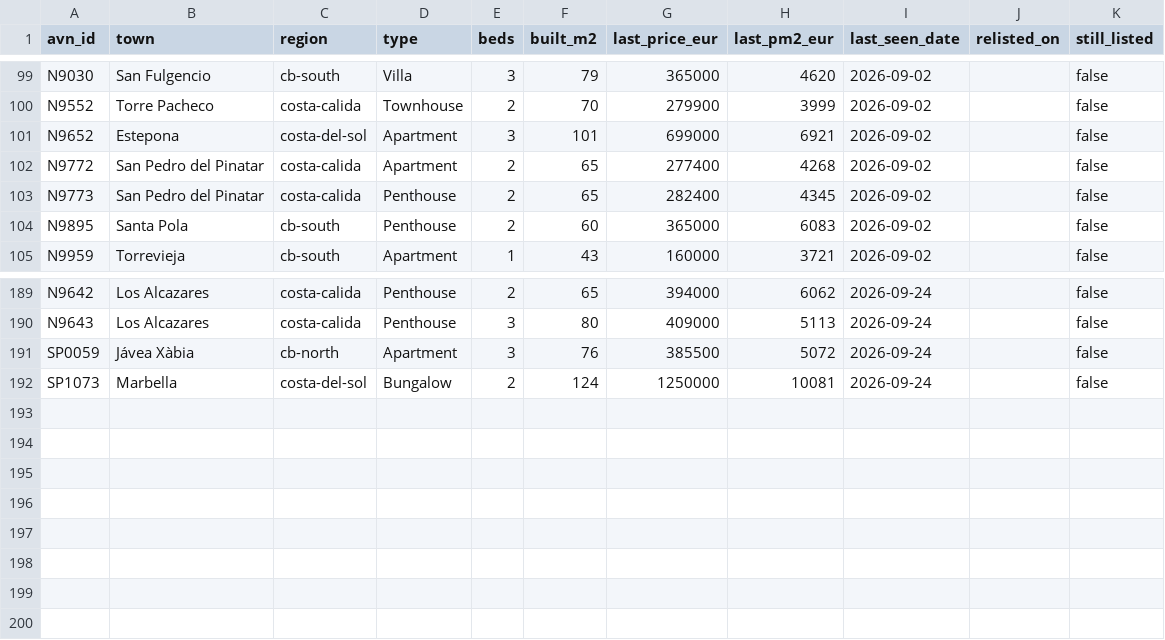
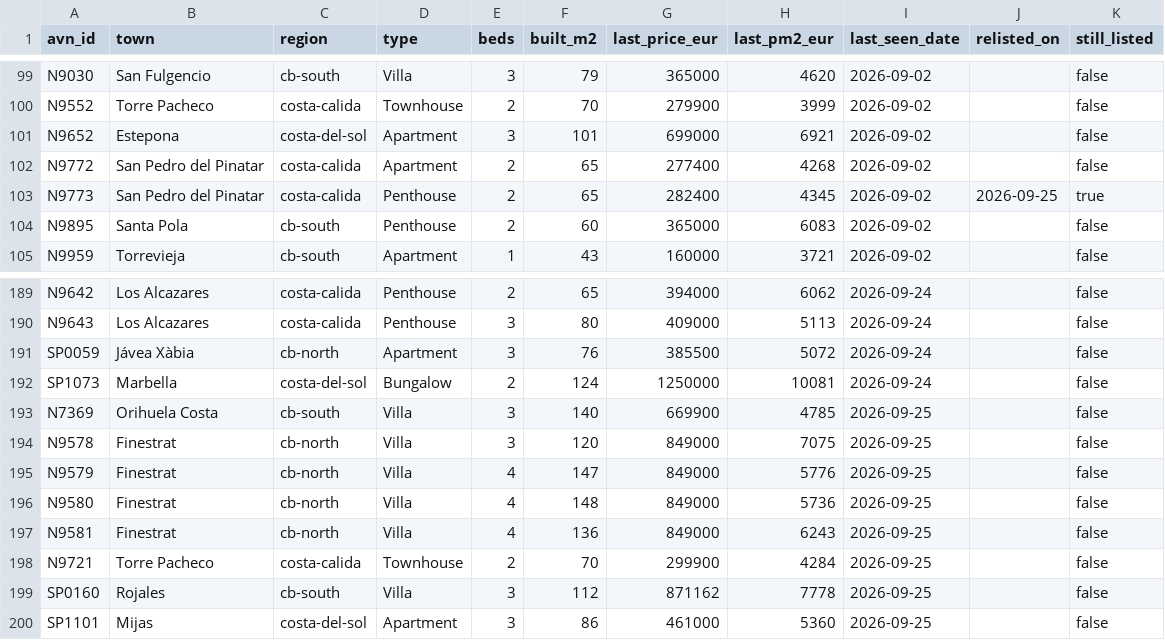
Before and after one commit to HenrikKolstad/avena-terminal, a CSV file: public/open-data/tombstones.csv, drawn as a sheet; only a part is shown, gaps mark what is left out.

```diff
--- a/public/open-data/tombstones.csv
+++ b/public/open-data/tombstones.csv
@@ -102,3 +102,3 @@ N9652,Estepona,costa-del-sol,Apartment,3,101,699000,6921,2026-09-02,,false
 N9772,San Pedro del Pinatar,costa-calida,Apartment,2,65,277400,4268,2026-09-02,,false
-N9773,San Pedro del Pinatar,costa-calida,Penthouse,2,65,282400,4345,2026-09-02,,false
+N9773,San Pedro del Pinatar,costa-calida,Penthouse,2,65,282400,4345,2026-09-02,2026-09-25,true
 N9895,Santa Pola,cb-south,Penthouse,2,60,365000,6083,2026-09-02,,false
@@ -192 +192,9 @@ SP0059,Jávea Xàbia,cb-north,Apartment,3,76,385500,5072,2026-09-24,,false
 SP1073,Marbella,costa-del-sol,Bungalow,2,124,1250000,10081,2026-09-24,,false
+N7369,Orihuela Costa,cb-south,Villa,3,140,669900,4785,2026-09-25,,false
+N9578,Finestrat,cb-north,Villa,3,120,849000,7075,2026-09-25,,false
+N9579,Finestrat,cb-north,Villa,4,147,849000,5776,2026-09-25,,false
+N9580,Finestrat,cb-north,Villa,4,148,849000,5736,2026-09-25,,false
+N9581,Finestrat,cb-north,Villa,4,136,849000,6243,2026-09-25,,false
+N9721,Torre Pacheco,costa-calida,Townhouse,2,70,299900,4284,2026-09-25,,false
+SP0160,Rojales,cb-south,Villa,3,112,871162,7778,2026-09-25,,false
+SP1101,Mijas,costa-del-sol,Apartment,3,86,461000,5360,2026-09-25,,false
```
Also changed, not shown: public/open-data/movement-ledger.csv, public/open-data/moves.csv, 6 other files.
